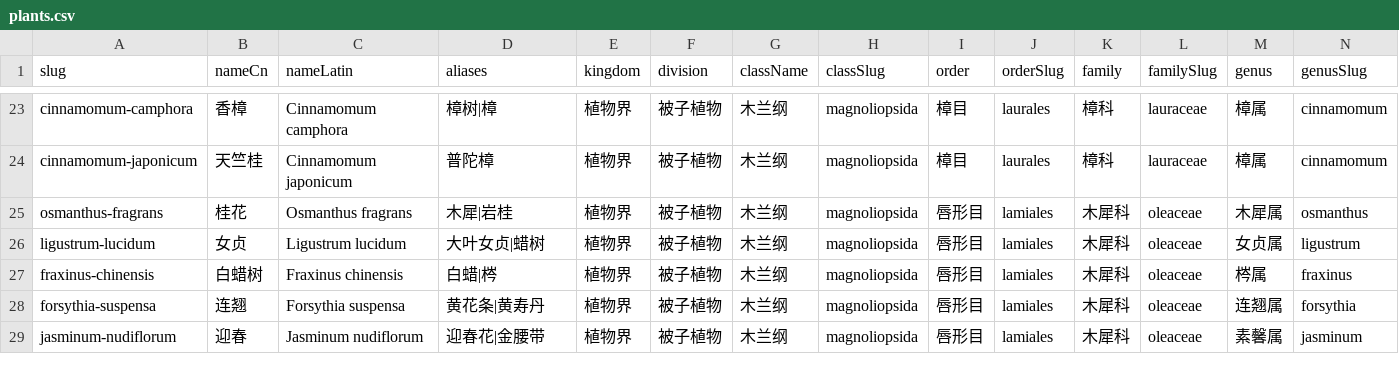
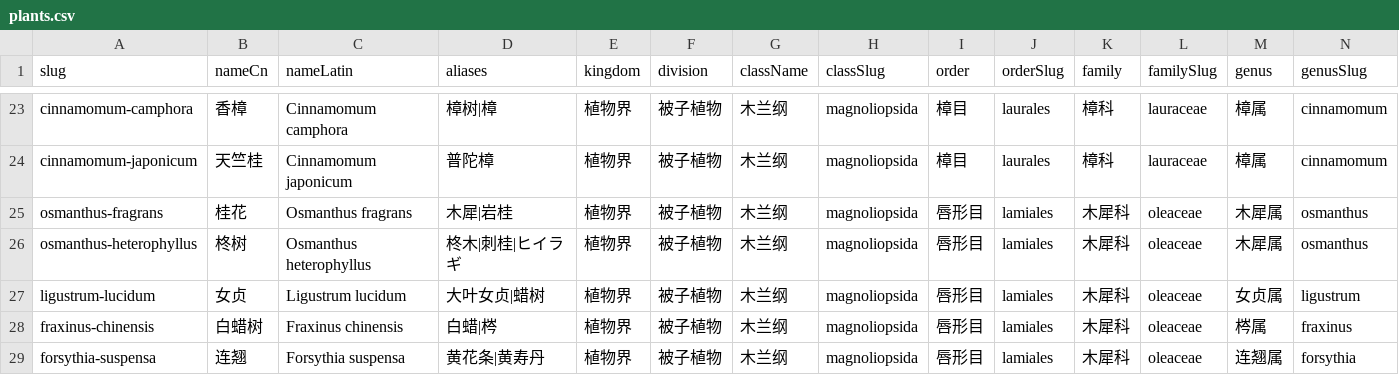
Before and after one commit to zhengxr566/plantatlas, a CSV file: data/plants.csv, drawn as a sheet; only a part is shown, gaps mark what is left out; the shorter side is filled out with more unchanged rows; rows hold the shown columns only; the diff names each change by its address in the sheet, - before the commit and + after, or states it on an @@ line.

```diff
--- a/data/plants.csv
+++ b/data/plants.csv
+row 26: osmanthus-heterophyllus | 柊树 | Osmanthus heterophyllus | 柊木|刺桂|ヒイラギ | 植物界 | 被子植物 | 木兰纲 | magnoliopsida | 唇形目 | lamiales | 木犀科 | oleaceae | 木犀属 | osmanthus
```
Also changed, not shown: data/photos.csv, 5 other files.
